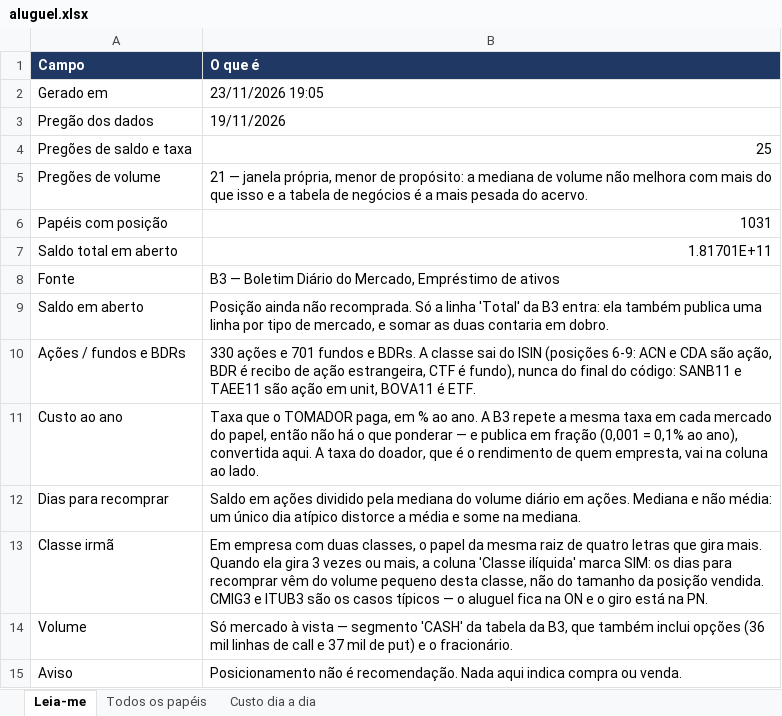
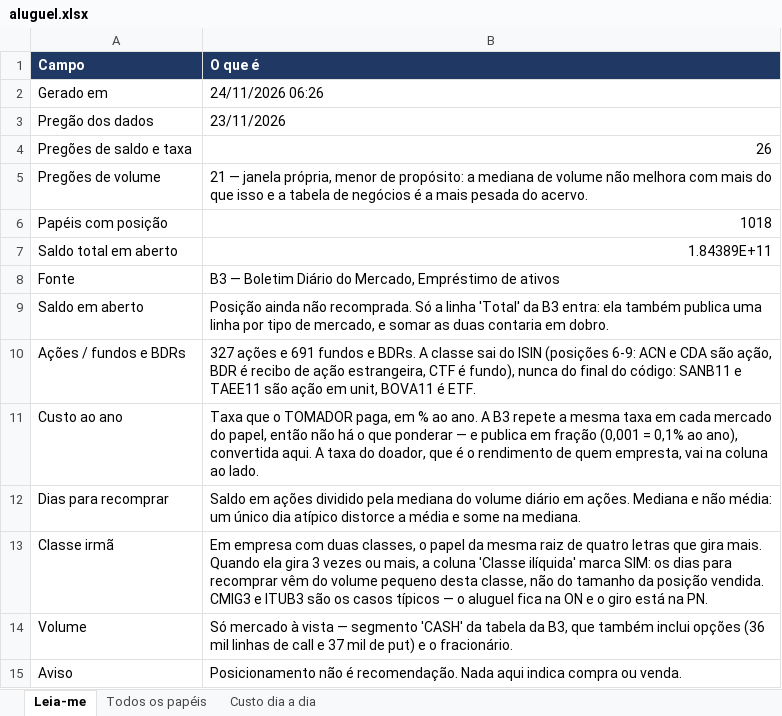
Before and after one commit to jarbasdacosta/pendulodemercado, an Excel workbook: content/posicionamento/aluguel.xlsx, sheet Leia-me, drawn as a sheet; values as stored, in another font and other column widths than the file's, no borders; the diff names each change by its address in the sheet, - before the commit and + after, or states it on an @@ line.

```diff
--- a/content/posicionamento/aluguel.xlsx (sheet Leia-me)
+++ b/content/posicionamento/aluguel.xlsx (sheet Leia-me)
-B2 (O que é): 23/11/2026 19:05
+B2 (O que é): 24/11/2026 06:26
-B3 (O que é): 19/11/2026
+B3 (O que é): 23/11/2026
-B4 (O que é): 25
+B4 (O que é): 26
-B6 (O que é): 1031
+B6 (O que é): 1018
-B7 (O que é): 1.81701E+11
+B7 (O que é): 1.84389E+11
-B10 (O que é): 330 ações e 701 fundos e…
+B10 (O que é): 327 ações e 691 fundos e…
```
Also changed, not shown: sheet Todos os papéis, sheet Custo dia a dia, content/adr/adr.xlsx, content/agro/agro.xlsx, 12 other files.
